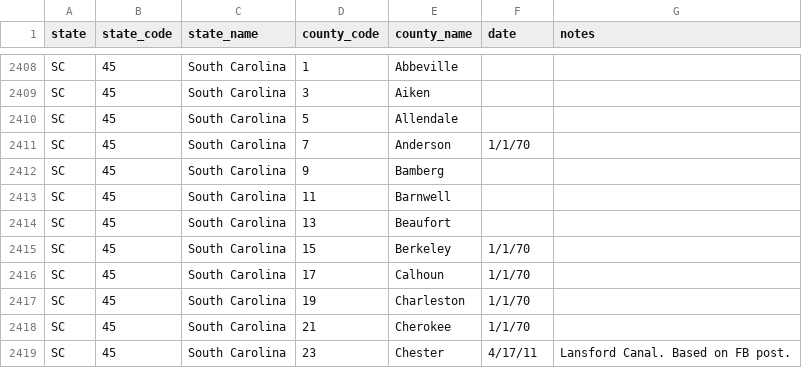
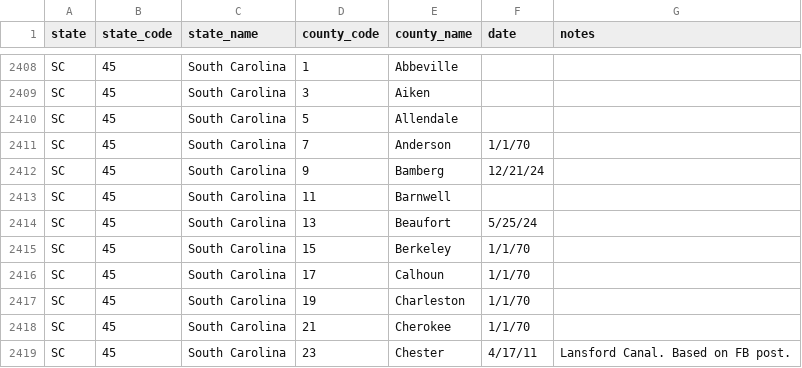
Before and after one commit to canfielder/trackingcounties, a CSV file: data/tables/list_of_counties_active.csv, drawn as a sheet; only a part is shown, gaps mark what is left out.

```diff
--- a/data/tables/list_of_counties_active.csv
+++ b/data/tables/list_of_counties_active.csv
@@ -2411,5 +2411,5 @@ SC,45,South Carolina,5,Allendale,,
 SC,45,South Carolina,7,Anderson,1/1/70,
-SC,45,South Carolina,9,Bamberg,,
+SC,45,South Carolina,9,Bamberg,12/21/24,
 SC,45,South Carolina,11,Barnwell,,
-SC,45,South Carolina,13,Beaufort,,
+SC,45,South Carolina,13,Beaufort,5/25/24,
 SC,45,South Carolina,15,Berkeley,1/1/70,
```
Also changed, not shown: 9 other files.
